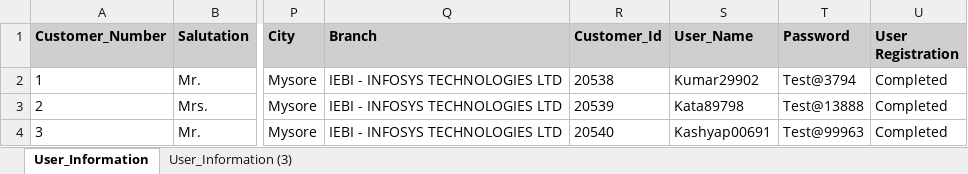
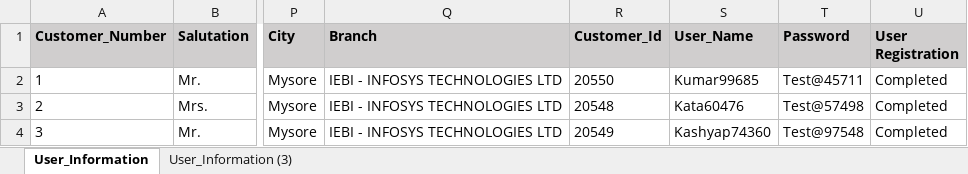
Before and after one commit to amankumarinfy/Capstone_Project, an Excel workbook: files/User_Information_Input_File.xlsx, sheet User_Information, drawn as a sheet; only a part is shown, gaps mark what is left out; values as stored, in another font and other column widths than the file's, no borders; the diff names each change by its address in the sheet, - before the commit and + after, or states it on an @@ line.

Commit message:
test

```diff
--- a/files/User_Information_Input_File.xlsx (sheet User_Information)
+++ b/files/User_Information_Input_File.xlsx (sheet User_Information)
-R2 (Customer_Id): 20538
+R2 (Customer_Id): 20550
-S2 (User_Name): Kumar29902
+S2 (User_Name): Kumar99685
-T2 (Password): Test@3794
+T2 (Password): Test@45711
-R3 (Customer_Id): 20539
+R3 (Customer_Id): 20548
-S3 (User_Name): Kata89798
+S3 (User_Name): Kata60476
-T3 (Password): Test@13888
+T3 (Password): Test@57498
-R4 (Customer_Id): 20540
+R4 (Customer_Id): 20549
-S4 (User_Name): Kashyap00691
+S4 (User_Name): Kashyap74360
-T4 (Password): Test@99963
+T4 (Password): Test@97548
```
Also changed, not shown: files/User_Login_Information.xlsx, 29 other files.
